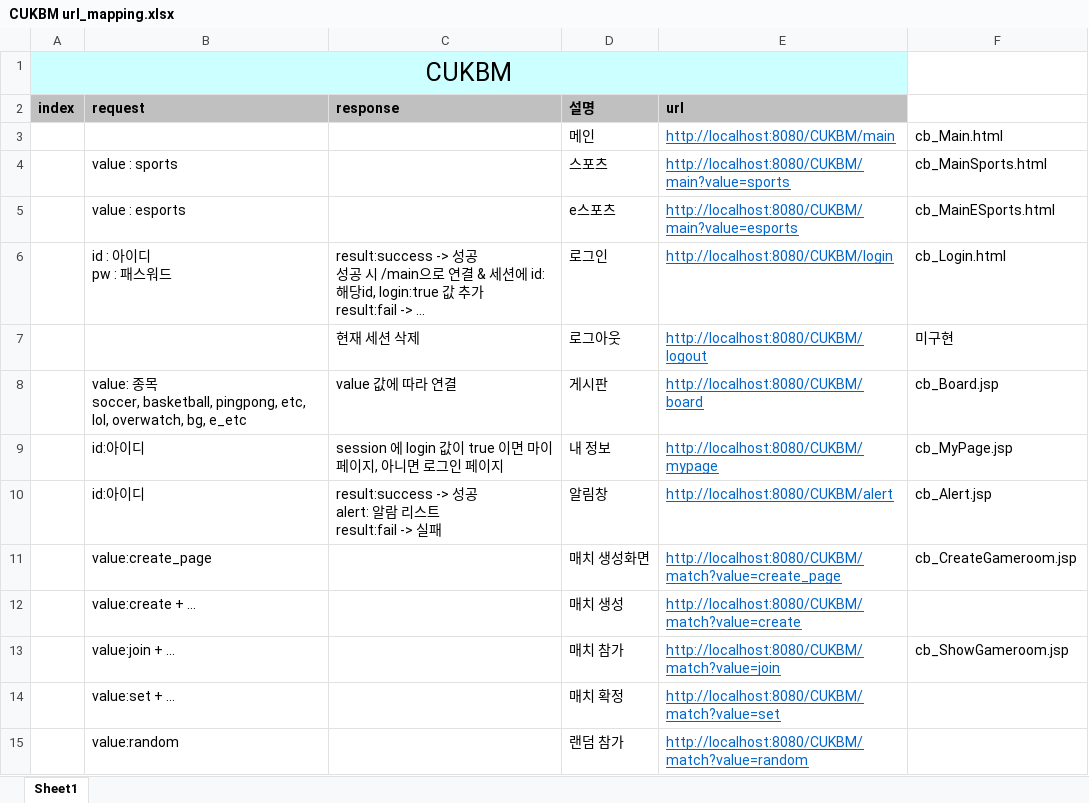
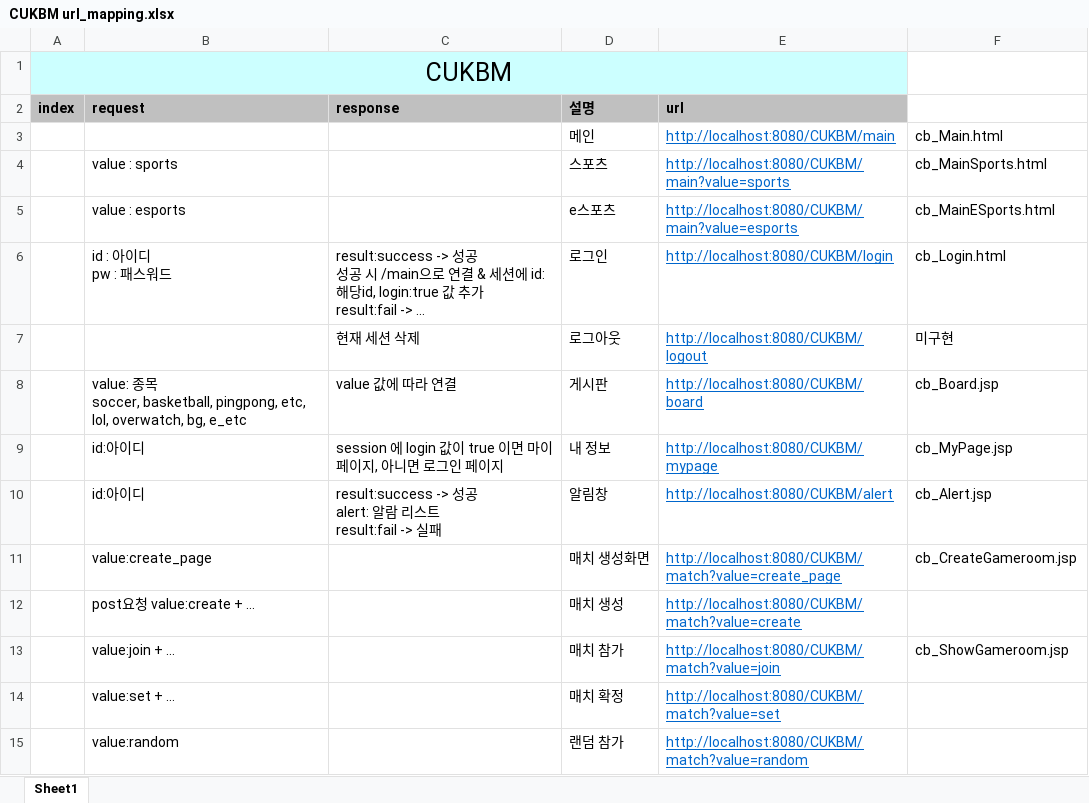
Before and after one commit to whdauddbs/CUKBM, an Excel workbook: CUKBM/CUKBM url_mapping.xlsx, sheet Sheet1, drawn as a sheet; long unchanged cells end in …; values as stored, in another font and other column widths than the file's, no borders; the diff names each change by its address in the sheet, - before the commit and + after, or states it on an @@ line.

```diff
--- a/CUKBM/CUKBM url_mapping.xlsx (sheet Sheet1)
+++ b/CUKBM/CUKBM url_mapping.xlsx (sheet Sheet1)
-B12 (request): value:create + …
+B12 (request): post요청 value:create + …
```
Also changed, not shown: 7 other files.
